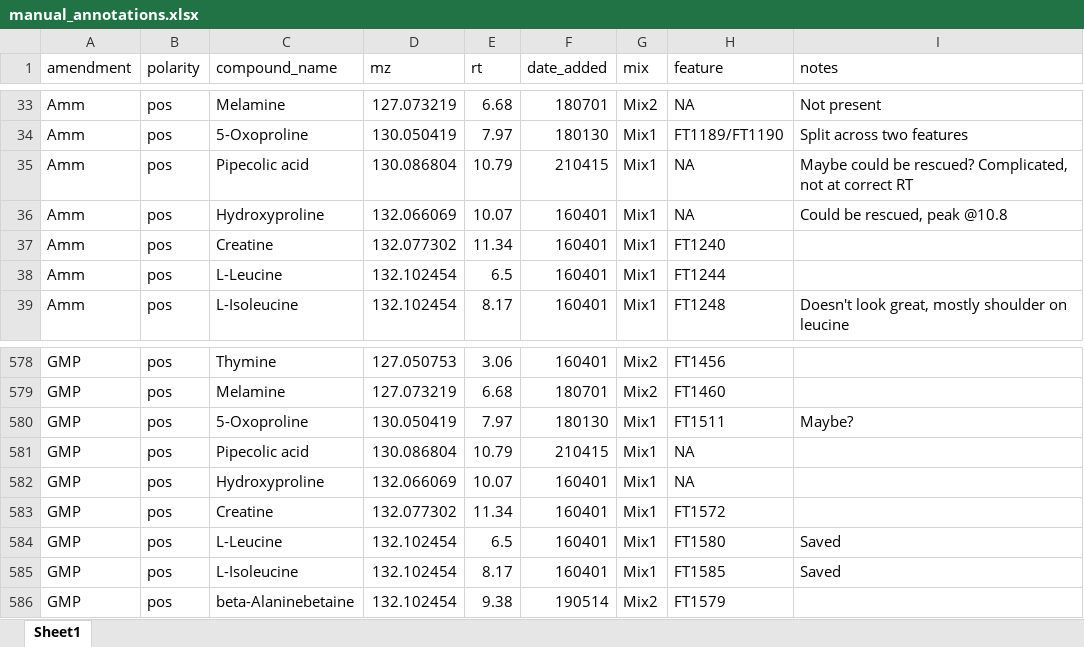
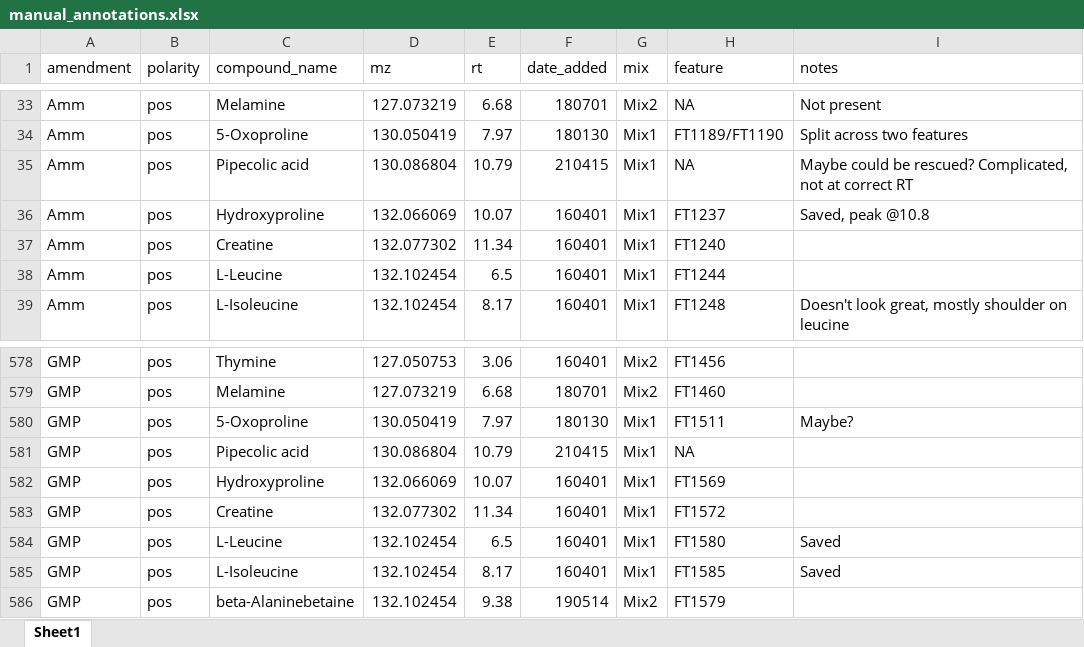
Before and after one commit to wkumler/PARAGON, an Excel workbook: untargeted/manual_annotations.xlsx, sheet Sheet1, drawn as a sheet; only a part is shown, gaps mark what is left out; values as stored, in another font and other column widths than the file's, no borders; the diff names each change by its address in the sheet, - before the commit and + after, or states it on an @@ line.

Commit message:
Fixed some annotations apparently?

```diff
--- a/untargeted/manual_annotations.xlsx (sheet Sheet1)
+++ b/untargeted/manual_annotations.xlsx (sheet Sheet1)
-H36 (feature): NA
+H36 (feature): FT1237
-I36 (notes): Could be rescued, peak @10.8
+I36 (notes): Saved, peak @10.8
-H582 (feature): NA
+H582 (feature): FT1569
```
